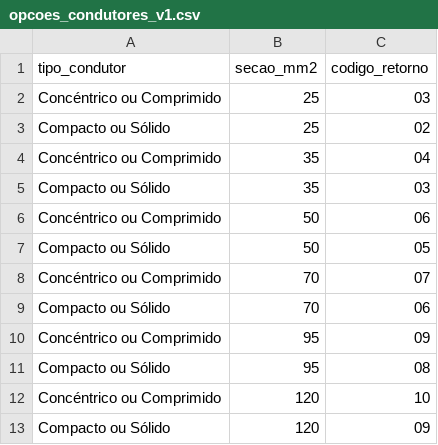
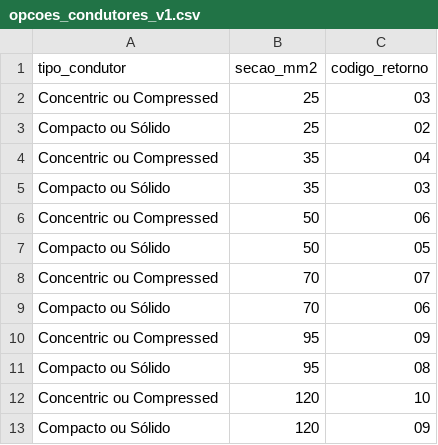
Before and after one commit to cfinottihash/Product-Selector, a CSV file: data/opcoes_condutores_v1.csv, drawn as a sheet.

```diff
--- a/data/opcoes_condutores_v1.csv
+++ b/data/opcoes_condutores_v1.csv
@@ -1,13 +1,13 @@
 tipo_condutor,secao_mm2,codigo_retorno
-Concéntrico ou Comprimido,25,03
+Concentric ou Compressed,25,03
 Compacto ou Sólido,25,02
-Concéntrico ou Comprimido,35,04
+Concentric ou Compressed,35,04
 Compacto ou Sólido,35,03
-Concéntrico ou Comprimido,50,06
+Concentric ou Compressed,50,06
 Compacto ou Sólido,50,05
-Concéntrico ou Comprimido,70,07
+Concentric ou Compressed,70,07
 Compacto ou Sólido,70,06
-Concéntrico ou Comprimido,95,09
+Concentric ou Compressed,95,09
 Compacto ou Sólido,95,08
-Concéntrico ou Comprimido,120,10
+Concentric ou Compressed,120,10
 Compacto ou Sólido,120,09
```
Also changed, not shown: data/opcoes_condutores_600a_v1.csv.
